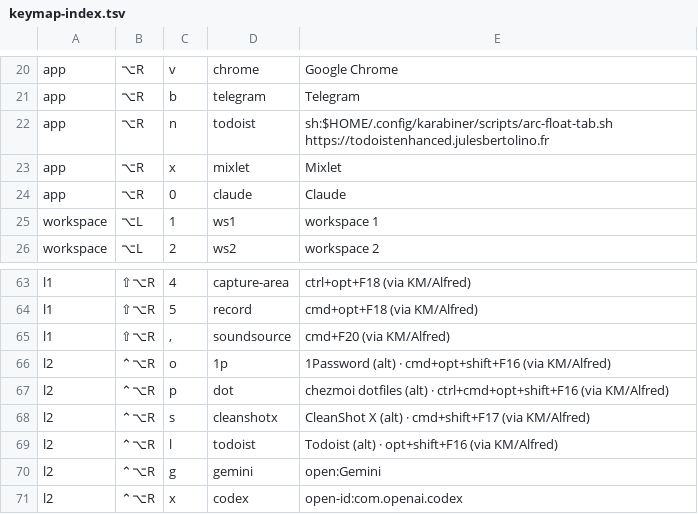
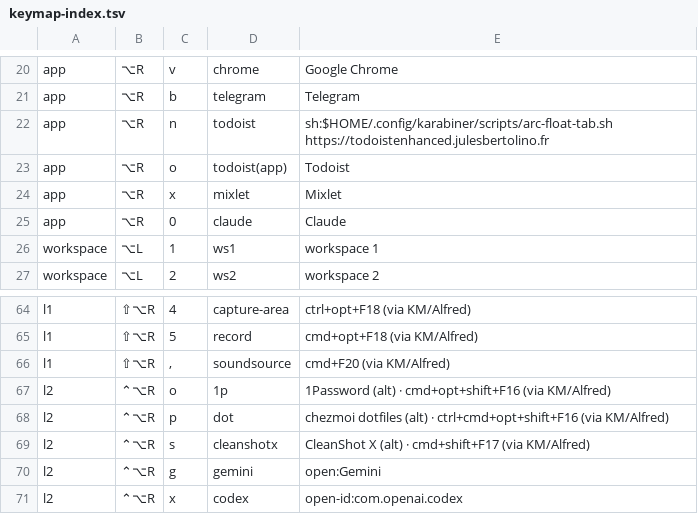
Before and after one commit to azaidrahman/zaid-sani-dotfiles, a TSV file: dot_config/private_karabiner/data/keymap-index.tsv, drawn as a sheet; only a part is shown, gaps mark what is left out; removed rows and columns are numbered as before the commit, all else as after; the diff names each change by its address in the sheet, - before the commit and + after, or states it on an @@ line.

```diff
--- a/dot_config/private_karabiner/data/keymap-index.tsv
+++ b/dot_config/private_karabiner/data/keymap-index.tsv
+row 23: app | ⌥R | o | todoist(app) | Todoist
-row 69: l2 | ⌃⌥R | l | todoist | Todoist (alt) · opt+shift+F16 (via KM/Alfred)
```
Also changed, not shown: dot_config/private_karabiner/data/fkey-index.tsv, 3 other files.
